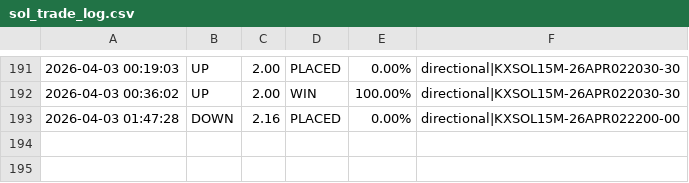
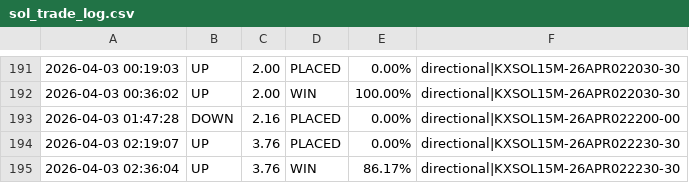
Before and after one commit to KeiserSoze222/Openclaw, a CSV file: sol_trade_log.csv, drawn as a sheet; only a part is shown, gaps mark what is left out.

```diff
--- a/sol_trade_log.csv
+++ b/sol_trade_log.csv
@@ -193 +193,3 @@
 2026-04-03 01:47:28,DOWN,2.16,PLACED,0.00%,directional|KXSOL15M-26APR022200-00
+2026-04-03 02:19:07,UP,3.76,PLACED,0.00%,directional|KXSOL15M-26APR022230-30
+2026-04-03 02:36:04,UP,3.76,WIN,86.17%,directional|KXSOL15M-26APR022230-30
```
Also changed, not shown: eth_trade_log.csv, trade_log.csv, 20 other files.
